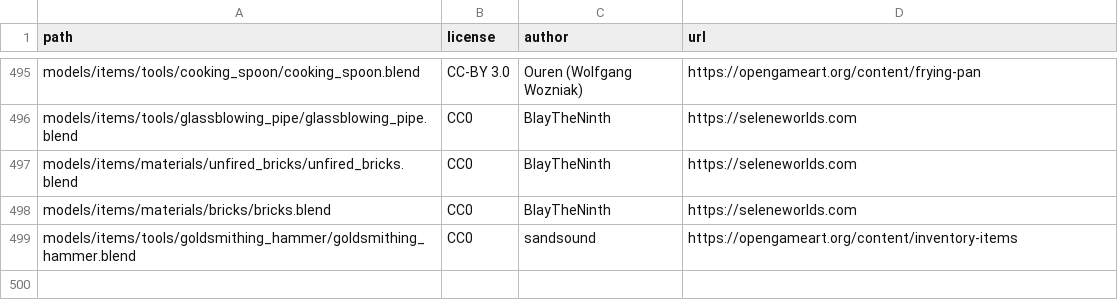
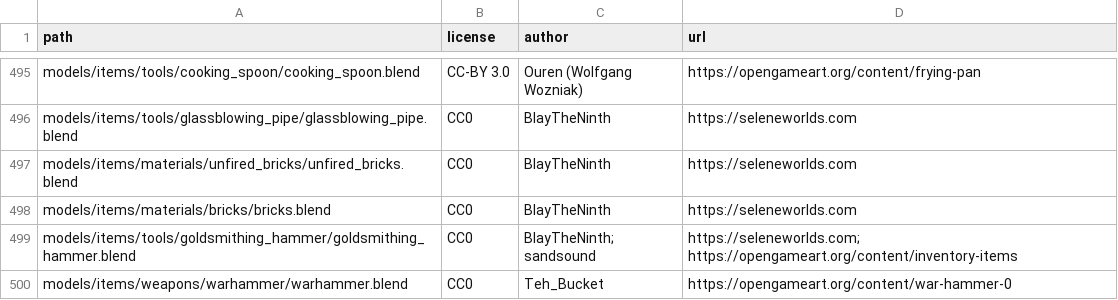
Before and after one commit to SeleneWorlds/Illarion-Gobaith-Assets, a CSV file: CREDITS.csv, drawn as a sheet; only a part is shown, gaps mark what is left out.

Commit message:
Hammers

```diff
--- a/CREDITS.csv
+++ b/CREDITS.csv
@@ -498,2 +498,3 @@ models/items/materials/unfired_bricks/unfired_bricks.blend,CC0,BlayTheNinth,http
 models/items/materials/bricks/bricks.blend,CC0,BlayTheNinth,https://seleneworlds.com
-models/items/tools/goldsmithing_hammer/goldsmithing_hammer.blend,CC0,sandsound,https://opengameart.org/content/inventory-items
+models/items/tools/goldsmithing_hammer/goldsmithing_hammer.blend,CC0,BlayTheNinth; sandsound,https://seleneworlds.com; https://opengameart.org/content/inventory-items
+models/items/weapons/warhammer/warhammer.blend,CC0,Teh_Bucket,https://opengameart.org/content/war-hammer-0
```
Also changed, not shown: 8 other files.
